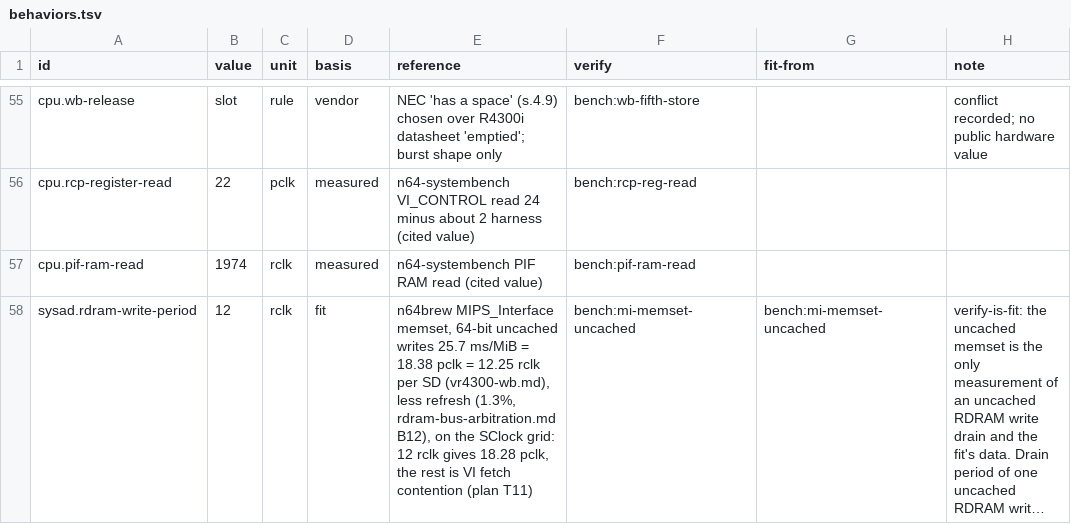
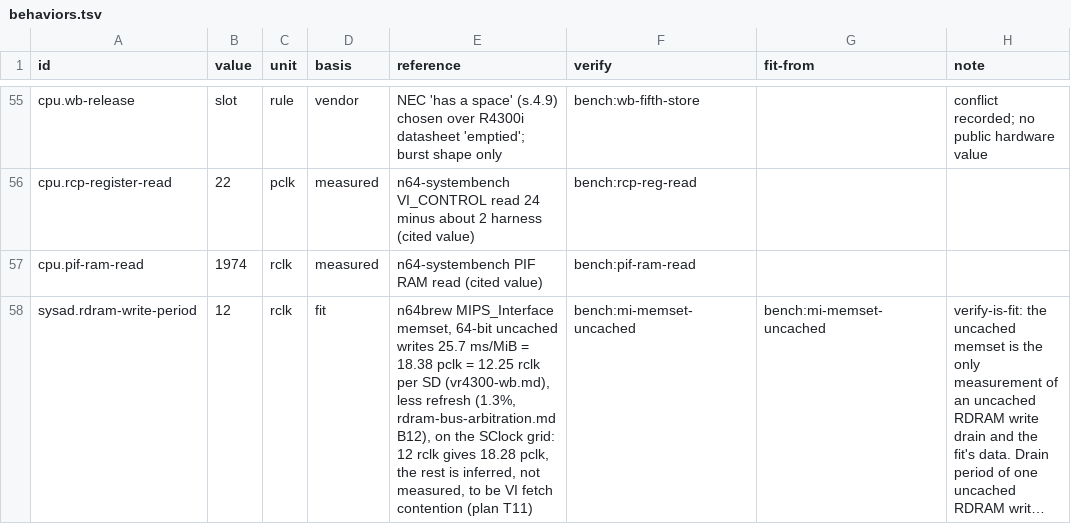
Before and after one commit to wScottSh/ares, a TSV file: ares/n64/timing/behaviors.tsv, drawn as a sheet; only a part is shown, gaps mark what is left out; long unchanged cells end in …; the diff covers the shown part only; the diff names each change by its address in the sheet, - before the commit and + after, or states it on an @@ line.

```diff
--- a/ares/n64/timing/behaviors.tsv
+++ b/ares/n64/timing/behaviors.tsv
-E58 (reference): …rest is VI fetch…
+E58 (reference): …rest is inferred, not measured, to be VI fetch…
```
Also changed, not shown: 3 edited cells elsewhere in this file, 3 other files.
